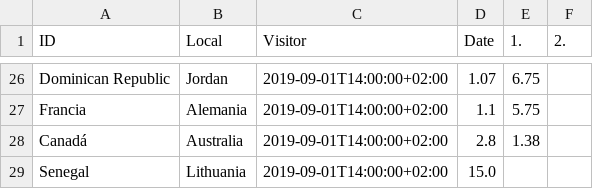
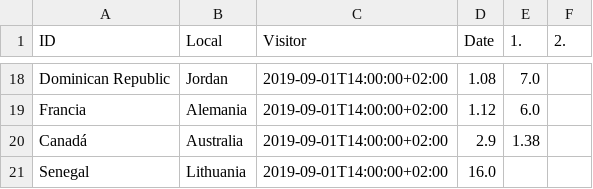
Before and after one commit to nafarrin/Andresillo, a CSV file: bets-master/betfair_basket.csv, drawn as a sheet; only a part is shown, gaps mark what is left out; addresses are those after the commit; the diff covers the shown part only; the diff names each change by its address in the sheet, - before the commit and + after, or states it on an @@ line.

```diff
--- a/bets-master/betfair_basket.csv
+++ b/bets-master/betfair_basket.csv
-D18 (Date): 1.07
+D18 (Date): 1.08
-E18 (1.): 6.75
+E18 (1.): 7.0
-D19 (Date): 1.1
+D19 (Date): 1.12
-E19 (1.): 5.75
+E19 (1.): 6.0
-D20 (Date): 2.8
+D20 (Date): 2.9
-D21 (Date): 15.0
+D21 (Date): 16.0
```
Also changed, not shown: 3 added rows, 11 removed rows and 18 edited cells elsewhere in this file, 6 other files.
